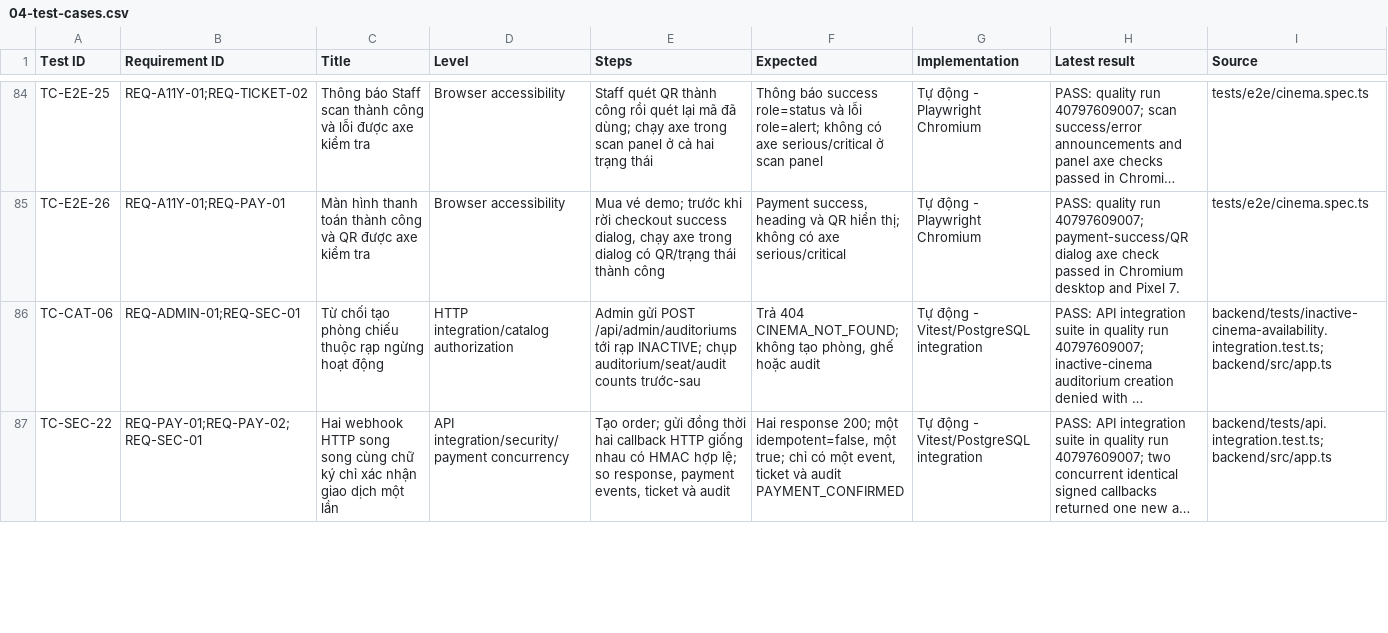
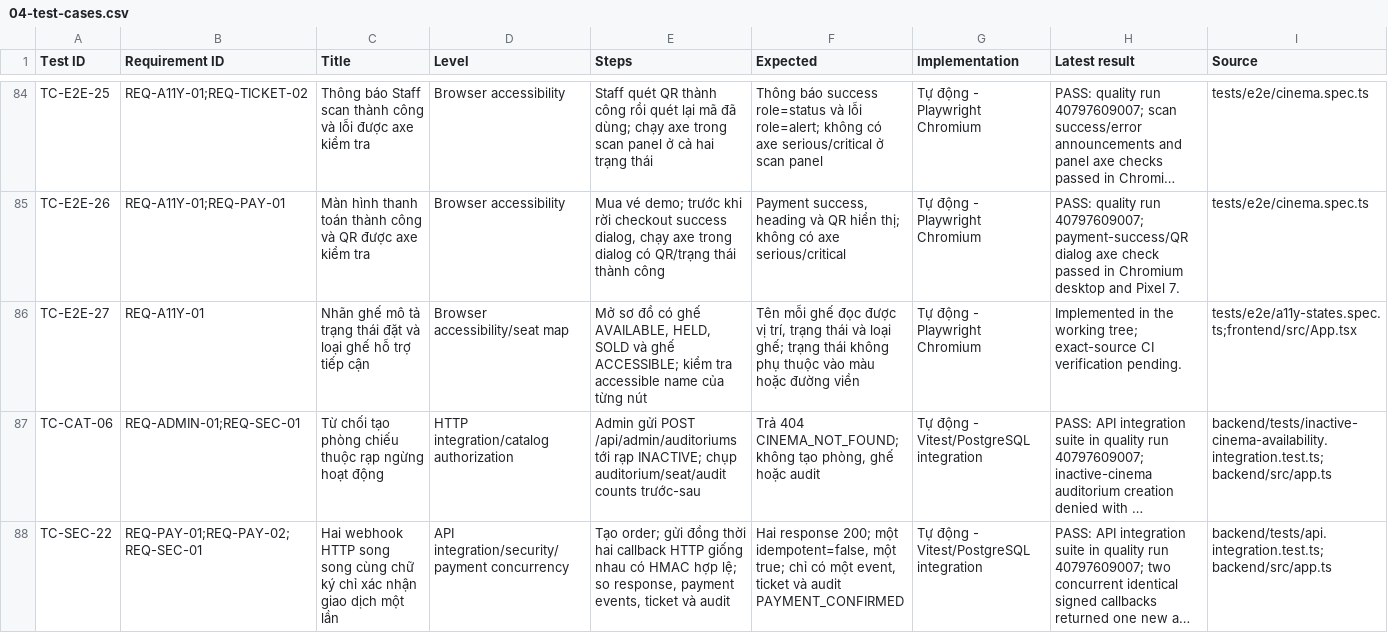
Before and after one commit to mahTuqn/DGKD_GK, a CSV file: docs/04-test-cases.csv, drawn as a sheet; only a part is shown, gaps mark what is left out; long unchanged cells end in …; the diff covers the shown part only; the diff names each change by its address in the sheet, - before the commit and + after, or states it on an @@ line.

Commit message:
test: strengthen typecheck and accessibility gates

```diff
--- a/docs/04-test-cases.csv
+++ b/docs/04-test-cases.csv
+row 86: TC-E2E-27 | REQ-A11Y-01 | Nhãn ghế mô tả trạng thái đặt và loại ghế hỗ trợ tiếp cận | Browser accessibility/seat map | Mở sơ đồ có ghế AVAILABLE, HELD, SOLD và ghế ACCESSIBLE; kiểm tra accessible name của từng nút | Tên mỗi ghế đọc được vị trí, trạng thái và loại ghế; trạng thái không phụ thuộc vào màu hoặc đường viền | Tự động - Playwright Chromium | Implemented in the working tree; exact-source CI verification pending. | tests/e2e/a11y-states.spec.ts;frontend/src/App.tsx
```
Also changed, not shown: 4 edited cells elsewhere in this file, docs/03-rtm.csv, docs/security/authorization-route-matrix.csv, 14 other files.
